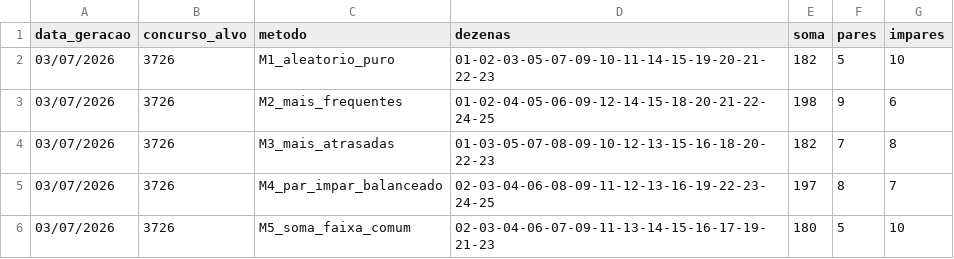
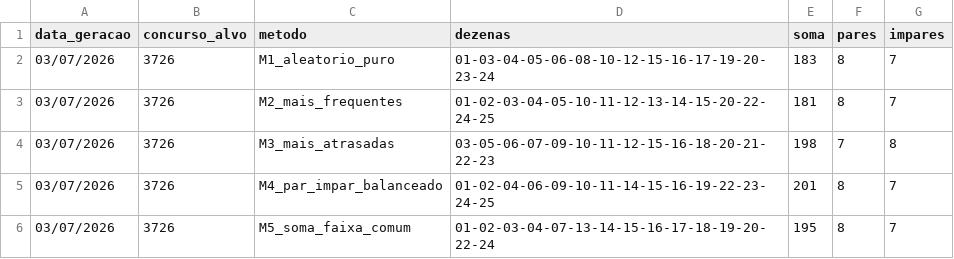
Before and after one commit to donyMomesso/lotofacil, a CSV file: dados/jogos_gerados.csv, drawn as a sheet.

```diff
--- a/dados/jogos_gerados.csv
+++ b/dados/jogos_gerados.csv
@@ -1,6 +1,6 @@
 data_geracao,concurso_alvo,metodo,dezenas,soma,pares,impares
-03/07/2026,3726,M1_aleatorio_puro,01-02-03-05-07-09-10-11-14-15-19-20-21-22-23,182,5,10
-03/07/2026,3726,M2_mais_frequentes,01-02-04-05-06-09-12-14-15-18-20-21-22-24-25,198,9,6
-03/07/2026,3726,M3_mais_atrasadas,01-03-05-07-08-09-10-12-13-15-16-18-20-22-23,182,7,8
-03/07/2026,3726,M4_par_impar_balanceado,02-03-04-06-08-09-11-12-13-16-19-22-23-24-25,197,8,7
-03/07/2026,3726,M5_soma_faixa_comum,02-03-04-06-07-09-11-13-14-15-16-17-19-21-23,180,5,10
+03/07/2026,3726,M1_aleatorio_puro,01-03-04-05-06-08-10-12-15-16-17-19-20-23-24,183,8,7
+03/07/2026,3726,M2_mais_frequentes,01-02-03-04-05-10-11-12-13-14-15-20-22-24-25,181,8,7
+03/07/2026,3726,M3_mais_atrasadas,03-05-06-07-09-10-11-12-15-16-18-20-21-22-23,198,7,8
+03/07/2026,3726,M4_par_impar_balanceado,01-02-04-06-09-10-11-14-15-16-19-22-23-24-25,201,8,7
+03/07/2026,3726,M5_soma_faixa_comum,01-02-03-04-07-13-14-15-16-17-18-19-20-22-24,195,8,7
```
Also changed, not shown: dados/frequencia_dezenas.csv, 4 other files.
